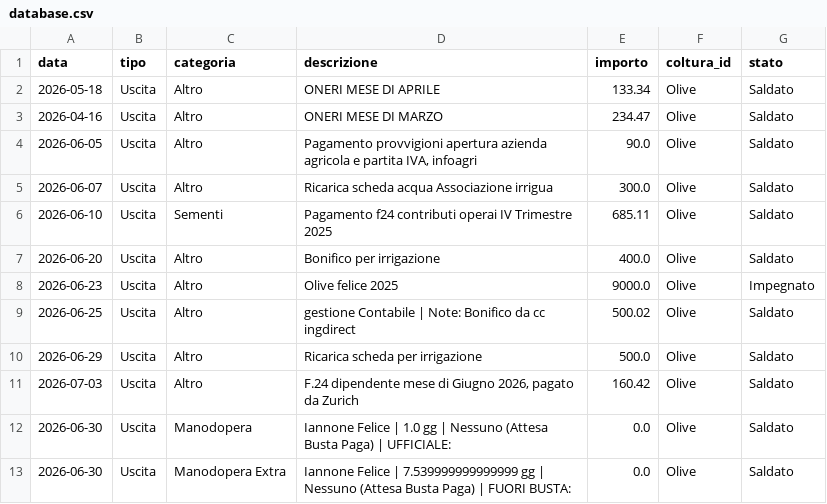
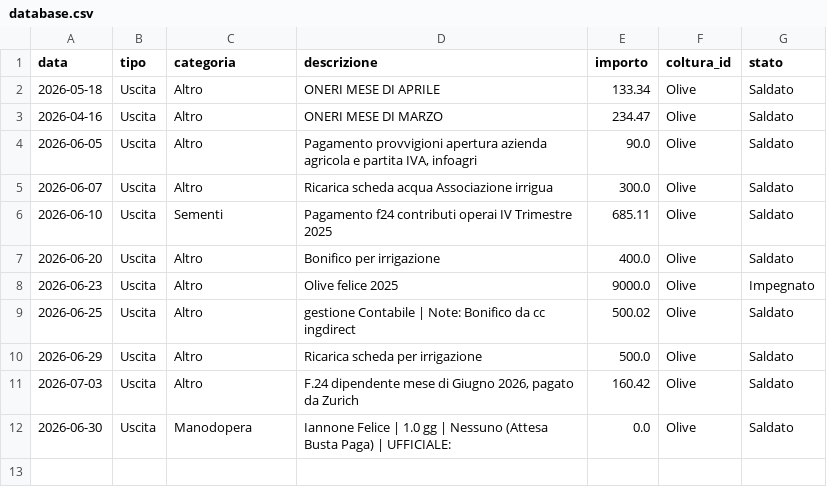
Before and after one commit to antonellomazzilli-bit/agri-finance, a CSV file: database.csv, drawn as a sheet; the diff names each change by its address in the sheet, - before the commit and + after, or states it on an @@ line.

Commit message:
Eliminato movimento ID: 11

```diff
--- a/database.csv
+++ b/database.csv
-row 13: 2026-06-30 | Uscita | Manodopera Extra | Iannone Felice | 7.539999999999999 gg | Nessuno (Attesa Busta Paga) | FUORI BUSTA: | 0.0 | Olive | Saldato
```
